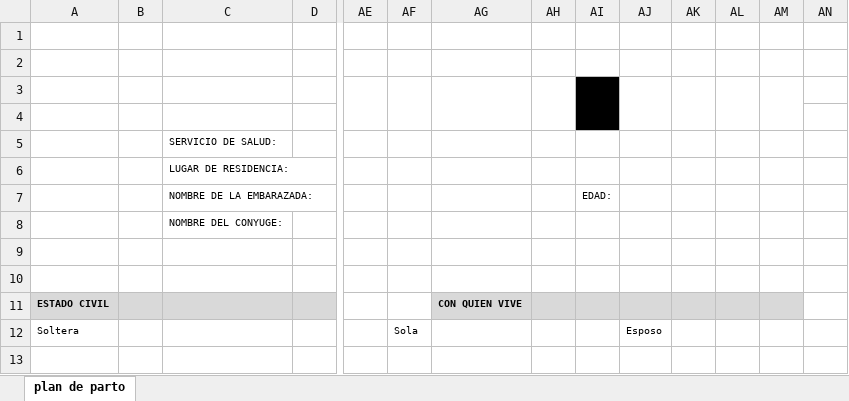
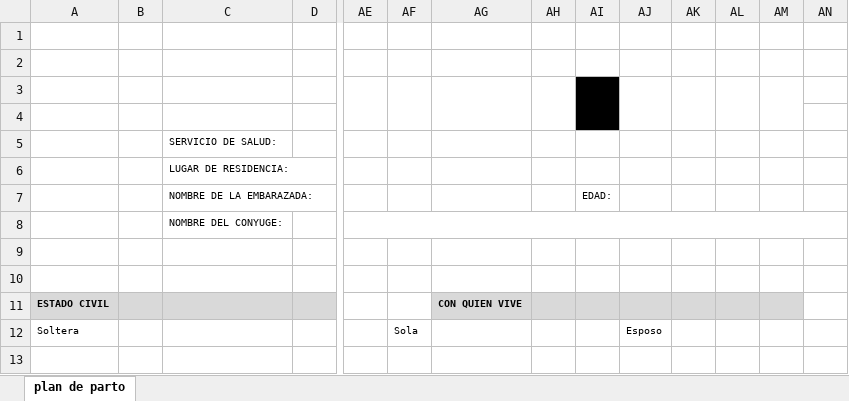
Before and after one commit to Aiden-01/Cap_prenatal, an Excel workbook: backend/src/assets/official_forms/plan_parto_oficial.xlsx, sheet plan de parto, drawn as a sheet; only a part is shown, gaps mark what is left out; values as stored, in another font and other column widths than the file's, no borders; charts and pictures not drawn; the diff names each change by its address in the sheet, - before the commit and + after, or states it on an @@ line.

Commit message:
correcciones menores al plan de parto

```diff
--- a/backend/src/assets/official_forms/plan_parto_oficial.xlsx (sheet plan de parto)
+++ b/backend/src/assets/official_forms/plan_parto_oficial.xlsx (sheet plan de parto)
+AE8:AN8 merged
```
Also changed, not shown: charts or pictures, 2 other files.
